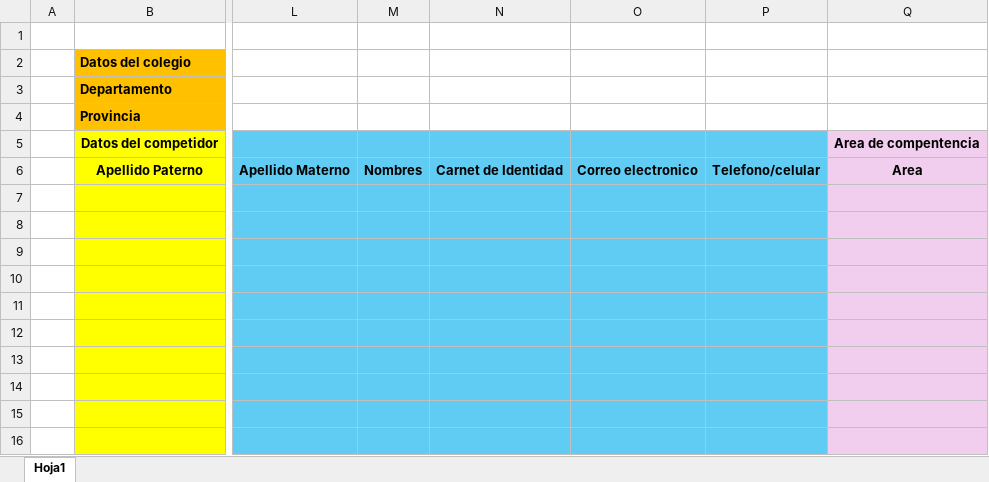
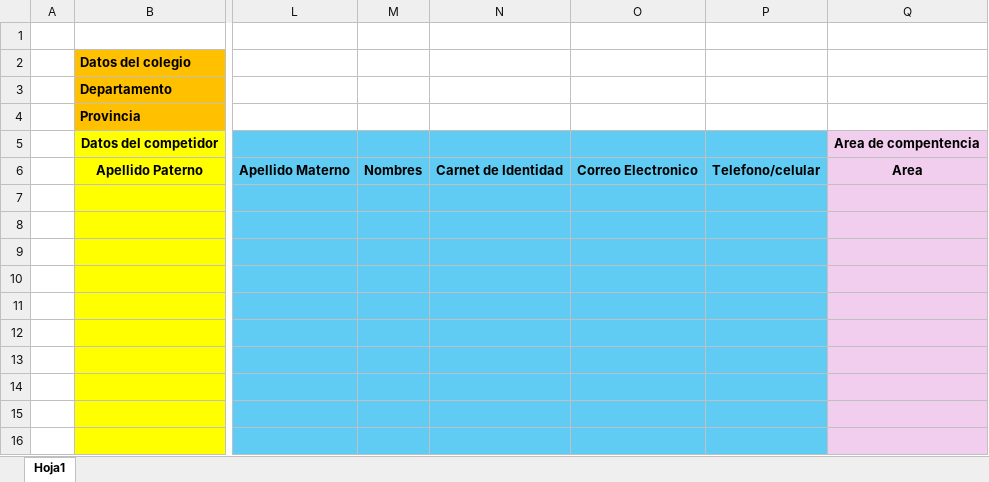
Before and after one commit to xSiri-srl/OlimpSansi, an Excel workbook: TisOlimpSansi_FrontEnd/public/images/plantilla/plantilla_inscripcion.xlsx, sheet Hoja1, drawn as a sheet; only a part is shown, gaps mark what is left out; values as stored, in another font and other column widths than the file's, no borders; charts and pictures not drawn; the diff names each change by its address in the sheet, - before the commit and + after, or states it on an @@ line.

```diff
--- a/TisOlimpSansi_FrontEnd/public/images/plantilla/plantilla_inscripcion.xlsx (sheet Hoja1)
+++ b/TisOlimpSansi_FrontEnd/public/images/plantilla/plantilla_inscripcion.xlsx (sheet Hoja1)
-O6: Correo electronico
+O6: Correo Electronico
```
Also changed, not shown: 2 other files.
